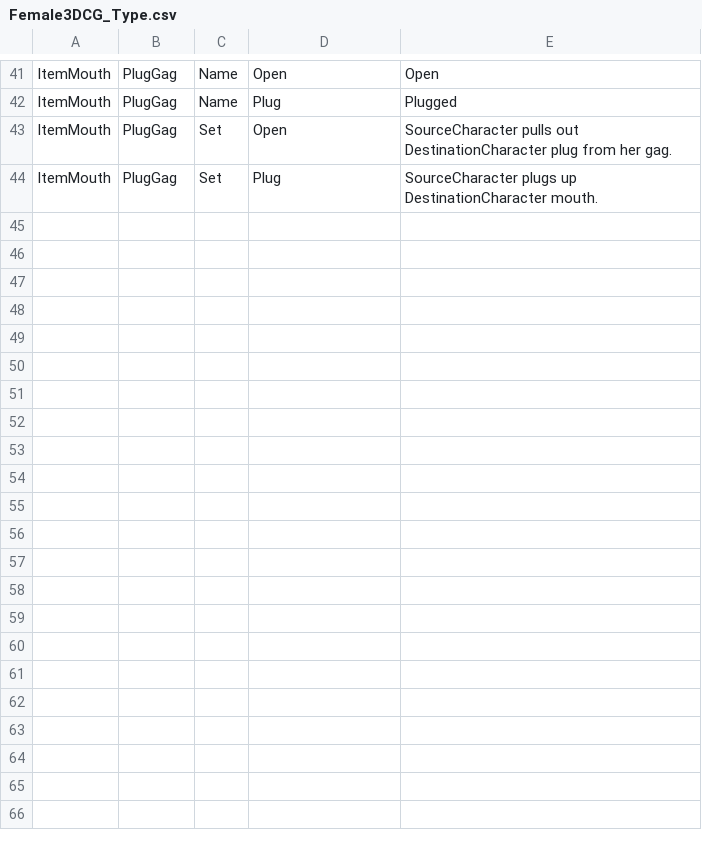
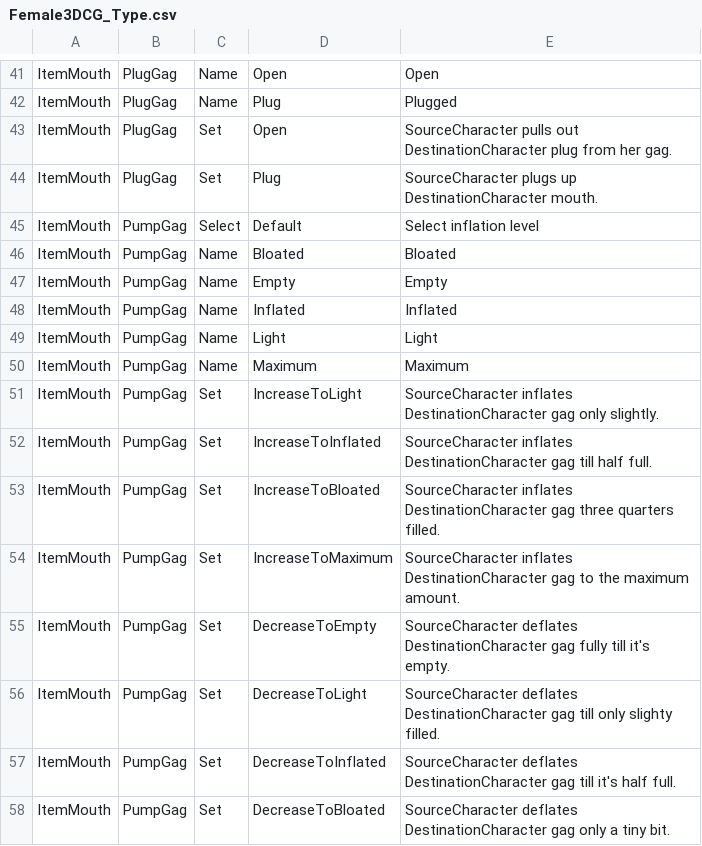
Before and after one commit to NoneNoname/Bondage-College, a CSV file: BondageClub/Assets/Female3DCG/Female3DCG_Type.csv, drawn as a sheet; only a part is shown, gaps mark what is left out.

Commit message:
Add PumpGag (no more extended gags)

```diff
--- a/BondageClub/Assets/Female3DCG/Female3DCG_Type.csv
+++ b/BondageClub/Assets/Female3DCG/Female3DCG_Type.csv
@@ -44 +44,15 @@ ItemMouth,PlugGag,Set,Open,SourceCharacter pulls out DestinationCharacter plug f
 ItemMouth,PlugGag,Set,Plug,SourceCharacter plugs up DestinationCharacter mouth.
+ItemMouth,PumpGag,Select,Default,Select inflation level
+ItemMouth,PumpGag,Name,Bloated,Bloated
+ItemMouth,PumpGag,Name,Empty,Empty
+ItemMouth,PumpGag,Name,Inflated,Inflated
+ItemMouth,PumpGag,Name,Light,Light
+ItemMouth,PumpGag,Name,Maximum,Maximum
+ItemMouth,PumpGag,Set,IncreaseToLight,SourceCharacter inflates DestinationCharacter gag only slightly.
+ItemMouth,PumpGag,Set,IncreaseToInflated,SourceCharacter inflates DestinationCharacter gag till half full.
+ItemMouth,PumpGag,Set,IncreaseToBloated,SourceCharacter inflates DestinationCharacter gag three quarters filled.
+ItemMouth,PumpGag,Set,IncreaseToMaximum,SourceCharacter inflates DestinationCharacter gag to the maximum amount.
+ItemMouth,PumpGag,Set,DecreaseToEmpty,SourceCharacter deflates DestinationCharacter gag fully till it's empty.
+ItemMouth,PumpGag,Set,DecreaseToLight,SourceCharacter deflates DestinationCharacter gag till only slighty filled.
+ItemMouth,PumpGag,Set,DecreaseToInflated,SourceCharacter deflates DestinationCharacter gag till it's half full.
+ItemMouth,PumpGag,Set,DecreaseToBloated,SourceCharacter deflates DestinationCharacter gag only a tiny bit.
```
Also changed, not shown: 6 other files.
